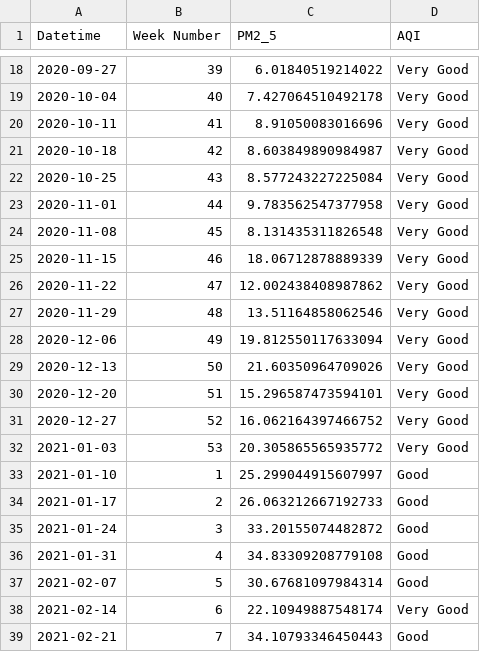
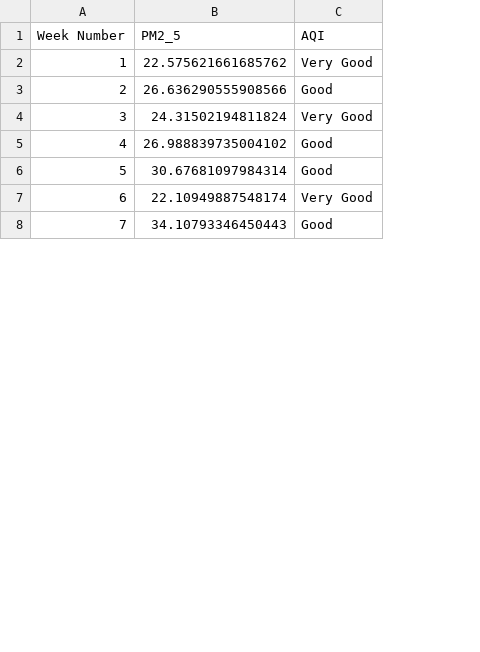
Before and after one commit to komson-lim/datasci-project-2, a CSV file: viz_source/75t_weekly.csv, drawn as a sheet; only a part is shown, gaps mark what is left out; removed rows and columns are numbered as before the commit, all else as after; the diff covers the shown part only; the diff names each change by its address in the sheet, - before the commit and + after, or states it on an @@ line.

```diff
--- a/viz_source/75t_weekly.csv
+++ b/viz_source/75t_weekly.csv
-column A (Datetime), row 34: 2021-01-17; rows 36-39: 2021-01-31 | 2021-02-07 | 2021-02-14 | 2021-02-21
-row 18: 2020-09-27 | 39 | 6.01840519214022 | Very Good
-row 19: 2020-10-04 | 40 | 7.427064510492178 | Very Good
-row 20: 2020-10-11 | 41 | 8.91050083016696 | Very Good
-row 21: 2020-10-18 | 42 | 8.603849890984987 | Very Good
-row 22: 2020-10-25 | 43 | 8.577243227225084 | Very Good
-row 23: 2020-11-01 | 44 | 9.783562547377958 | Very Good
-row 24: 2020-11-08 | 45 | 8.131435311826548 | Very Good
-row 25: 2020-11-15 | 46 | 18.06712878889339 | Very Good
-row 26: 2020-11-22 | 47 | 12.002438408987862 | Very Good
-row 27: 2020-11-29 | 48 | 13.51164858062546 | Very Good
-row 28: 2020-12-06 | 49 | 19.812550117633094 | Very Good
-row 29: 2020-12-13 | 50 | 21.60350964709026 | Very Good
-row 30: 2020-12-20 | 51 | 15.296587473594101 | Very Good
-row 31: 2020-12-27 | 52 | 16.062164397466752 | Very Good
@@ row 32 moved to row 54: 53 @@
-row 33: 2021-01-10 | 1 | 25.299044915607997 | Good
+row 2: 1 | 22.575621661685762 | Very Good
-B3 (PM2_5): 26.063212667192733
+B3 (PM2_5): 26.636290555908566
-row 35: 2021-01-24 | 3 | 33.20155074482872 | Good
+row 4: 3 | 24.31502194811824 | Very Good
-B5 (PM2_5): 34.83309208779108
+B5 (PM2_5): 26.988839735004102
```
Also changed, not shown: 1 added row, 21 removed rows and 29 edited cells elsewhere in this file, 1 other file.
